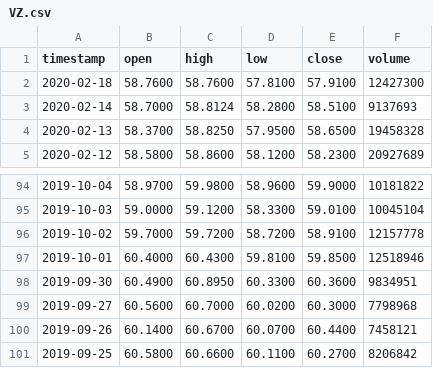
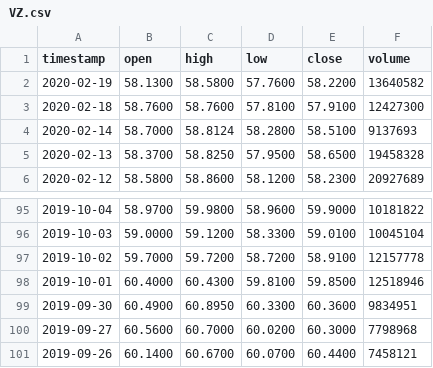
Before and after one commit to cnj14/robo_advisor, a CSV file: data/VZ.csv, drawn as a sheet; only a part is shown, gaps mark what is left out; removed rows and columns are numbered as before the commit, all else as after; the diff names each change by its address in the sheet, - before the commit and + after, or states it on an @@ line.

```diff
--- a/data/VZ.csv
+++ b/data/VZ.csv
+row 2: 2020-02-19 | 58.1300 | 58.5800 | 57.7600 | 58.2200 | 13640582
-row 101: 2019-09-25 | 60.5800 | 60.6600 | 60.1100 | 60.2700 | 8206842
```
Also changed, not shown: data/AAPL.csv, data/EA.csv, 3 other files.
